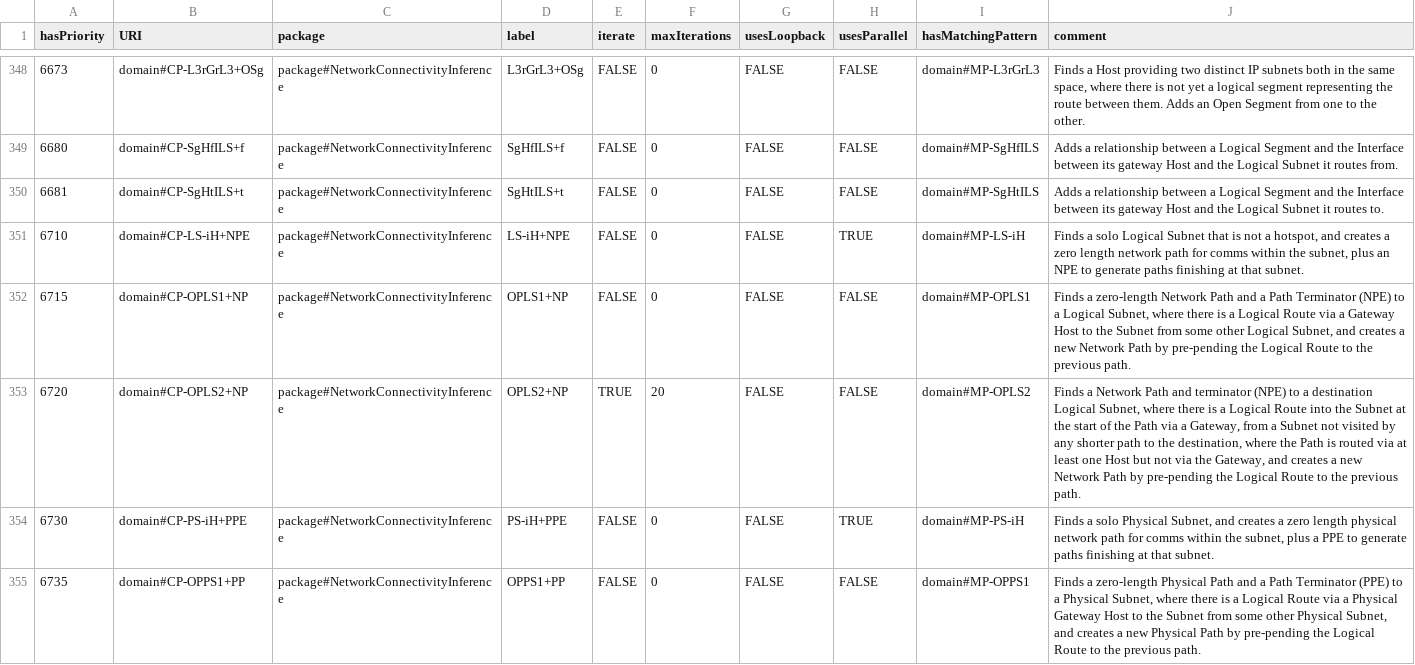
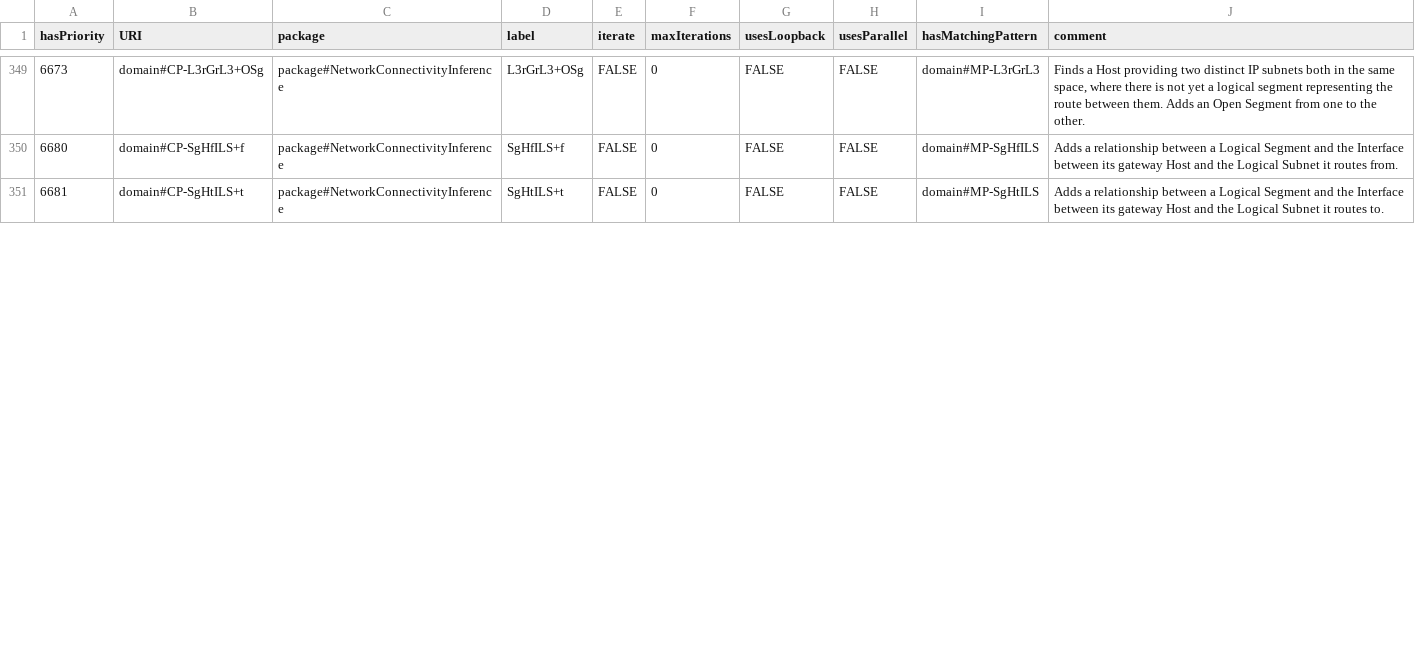
Before and after one commit to Spyderisk/domain-network, a CSV file: csv/ConstructionPattern.csv, drawn as a sheet; only a part is shown, gaps mark what is left out; the diff covers the shown part only.

```diff
--- a/csv/ConstructionPattern.csv
+++ b/csv/ConstructionPattern.csv
@@ -350,6 +351 @@ hasPriority,URI,package,label,iterate,maxIterations,usesLoopback,usesParallel,ha
 6681,domain#CP-SgHtILS+t,package#NetworkConnectivityInference,SgHtILS+t,FALSE,0,FALSE,FALSE,domain#MP-SgHtILS,Adds a relationship between a Logical Segment and the Interface between its gateway Host and the Logical Subnet it routes to.
-6710,domain#CP-LS-iH+NPE,package#NetworkConnectivityInference,LS-iH+NPE,FALSE,0,FALSE,TRUE,domain#MP-LS-iH,"Finds a solo Logical Subnet that is not a hotspot, and creates a zero length network path for comms within the subnet, plus an NPE to generate paths finishing at that subnet."
-6715,domain#CP-OPLS1+NP,package#NetworkConnectivityInference,OPLS1+NP,FALSE,0,FALSE,FALSE,domain#MP-OPLS1,"Finds a zero-length Network Path and a Path Terminator (NPE) to a Logical Subnet, where there is a Logical Route via a Gateway Host to the Subnet from some other Logical Subnet, and creates a new Network Path by pre-pending the Logical Route to the previous path."
-6720,domain#CP-OPLS2+NP,package#NetworkConnectivityInference,OPLS2+NP,TRUE,20,FALSE,FALSE,domain#MP-OPLS2,"Finds a Network Path and terminator (NPE) to a destination Logical Subnet, where there is a Logical Route into the Subnet at the start of the Path via a Gateway, from a Subnet not visited by any shorter path to the destination, where the Path is routed via at least one Host but not via the Gateway, and creates a new Network Path by pre-pending the Logical Route to the previous path."
-6730,domain#CP-PS-iH+PPE,package#NetworkConnectivityInference,PS-iH+PPE,FALSE,0,FALSE,TRUE,domain#MP-PS-iH,"Finds a solo Physical Subnet, and creates a zero length physical network path for comms within the subnet, plus a PPE to generate paths finishing at that subnet."
-6735,domain#CP-OPPS1+PP,package#NetworkConnectivityInference,OPPS1+PP,FALSE,0,FALSE,FALSE,domain#MP-OPPS1,"Finds a zero-length Physical Path and a Path Terminator (PPE) to a Physical Subnet, where there is a Logical Route via a Physical Gateway Host to the Subnet from some other Physical Subnet, and creates a new Physical Path by pre-pending the Logical Route to the previous path."
```
Also changed, not shown: 10 added rows, 4 removed rows and 5 edited cells elsewhere in this file, csv/ConstructionPatternLinks.csv, csv/MatchingPattern.csv, 7 other files.
